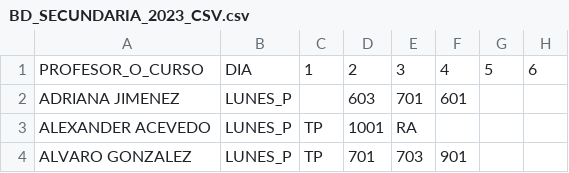
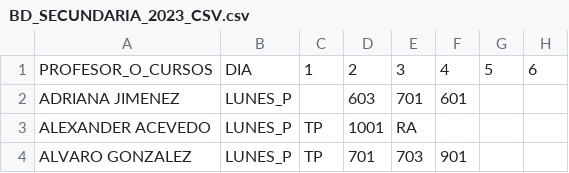
Before and after one commit to alexmagno6m/render, a CSV file: BD_SECUNDARIA_2023_CSV.csv, drawn as a sheet; only a part is shown.

Commit message:
adding new title

```diff
--- a/BD_SECUNDARIA_2023_CSV.csv
+++ b/BD_SECUNDARIA_2023_CSV.csv
@@ -1,2 +1,2 @@
-PROFESOR_O_CURSO;DIA;1;2;3;4;5;6
+PROFESOR_O_CURSOS;DIA;1;2;3;4;5;6
 ADRIANA JIMENEZ;LUNES_P;;603;701;601;;
```
